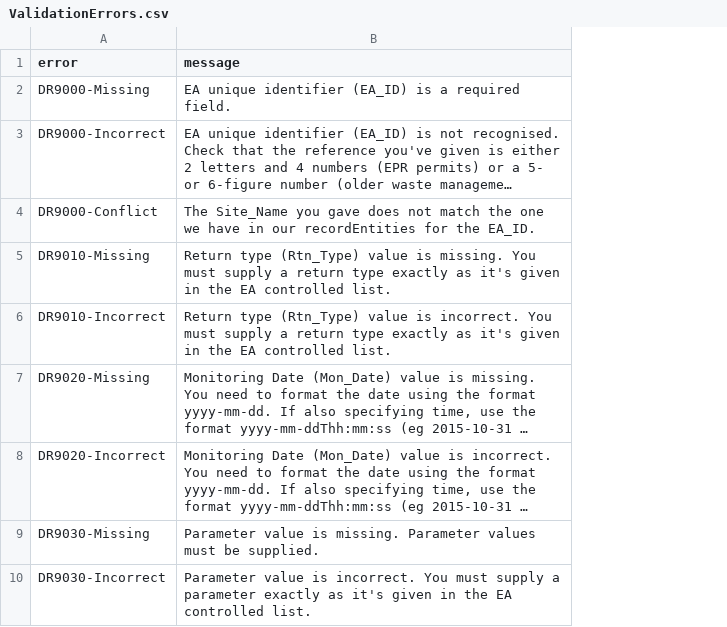
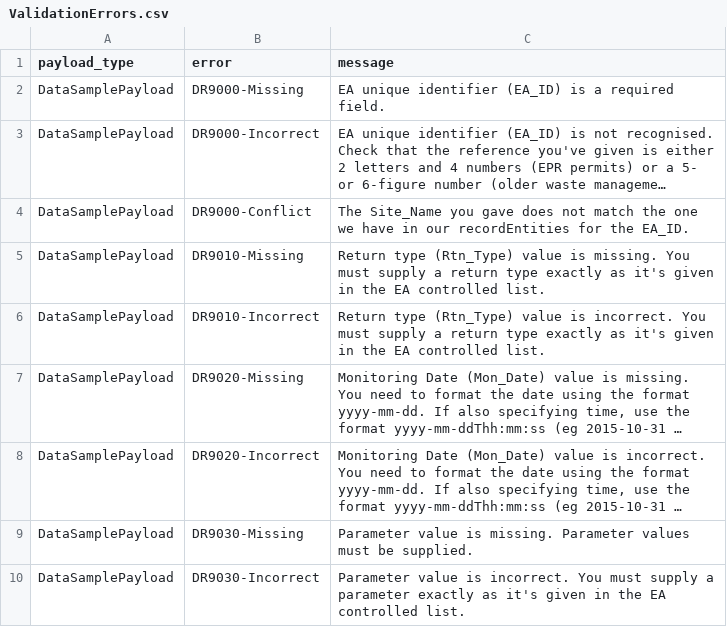
Before and after one commit to DEFRA/data-returns-data-exchange, a CSV file: src/main/resources/db/data/ValidationErrors.csv, drawn as a sheet; only a part is shown; long unchanged cells end in …; the diff names each change by its address in the sheet, - before the commit and + after, or states it on an @@ line.

Commit message:
Separate out fields payload types etc. Compiling not working.

```diff
--- a/src/main/resources/db/data/ValidationErrors.csv
+++ b/src/main/resources/db/data/ValidationErrors.csv
+column A (payload_type), rows 2-10: all DataSamplePayload
```
Also changed, not shown: src/main/resources/db/data/ValidationErrorFields.csv, 14 other files.
